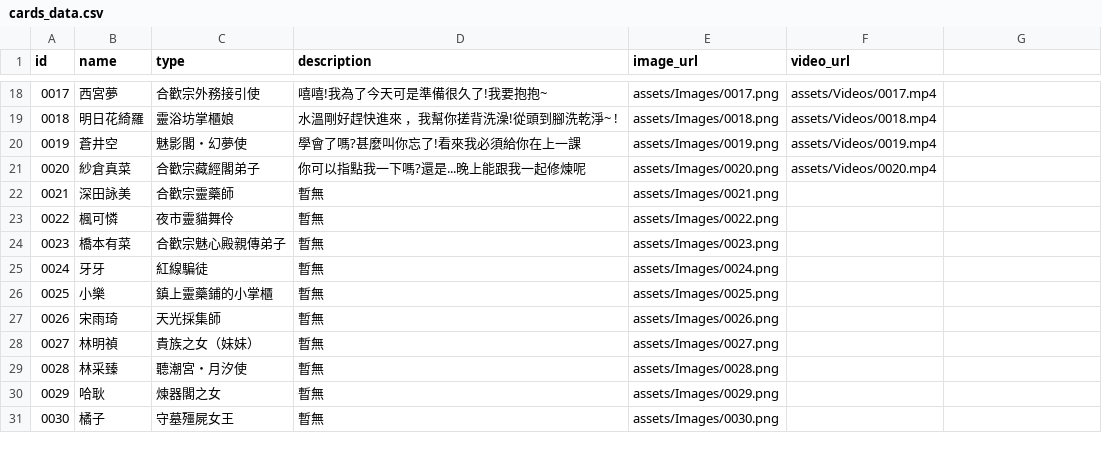
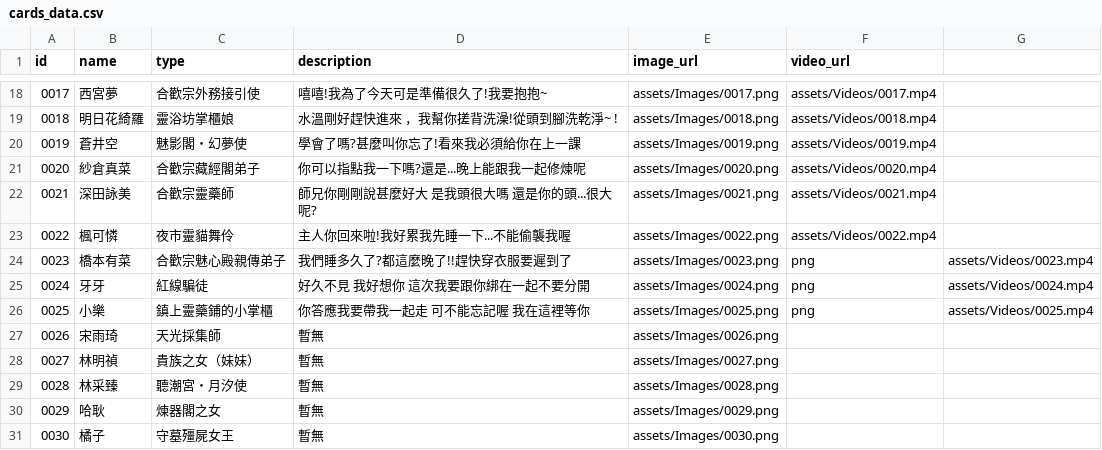
Before and after one commit to rich5241/XianxiaCardApp, a CSV file: assets/data/cards_data.csv, drawn as a sheet; only a part is shown, gaps mark what is left out.

```diff
--- a/assets/data/cards_data.csv
+++ b/assets/data/cards_data.csv
@@ -21,7 +21,7 @@ id,name,type,description,image_url,video_url
 0020,紗倉真菜,合歡宗藏經閣弟子,你可以指點我一下嗎?還是...晚上能跟我一起修煉呢,assets/Images/0020.png,assets/Videos/0020.mp4
-0021,深田詠美,合歡宗靈藥師,暫無,assets/Images/0021.png,
-0022,楓可憐,夜市靈貓舞伶,暫無,assets/Images/0022.png,
-0023,橋本有菜,合歡宗魅心殿親傳弟子,暫無,assets/Images/0023.png,
-0024,牙牙,紅線騙徒,暫無,assets/Images/0024.png,
-0025,小樂,鎮上靈藥鋪的小掌櫃,暫無,assets/Images/0025.png,
+0021,深田詠美,合歡宗靈藥師,師兄你剛剛說甚麼好大  是我頭很大嗎 還是你的頭...很大呢?,assets/Images/0021.png,assets/Videos/0021.mp4
+0022,楓可憐,夜市靈貓舞伶,主人你回來啦!我好累我先睡一下...不能偷襲我喔,assets/Images/0022.png,assets/Videos/0022.mp4
+0023,橋本有菜,合歡宗魅心殿親傳弟子,我們睡多久了?都這麼晚了!!趕快穿衣服要遲到了,assets/Images/0023.png,png,assets/Videos/0023.mp4
+0024,牙牙,紅線騙徒,好久不見 我好想你 這次我要跟你綁在一起不要分開,assets/Images/0024.png,png,assets/Videos/0024.mp4
+0025,小樂,鎮上靈藥鋪的小掌櫃,你答應我要帶我一起走  可不能忘記喔 我在這裡等你,assets/Images/0025.png,png,assets/Videos/0025.mp4
 0026,宋雨琦,天光採集師,暫無,assets/Images/0026.png,
```
Also changed, not shown: 10 other files.
